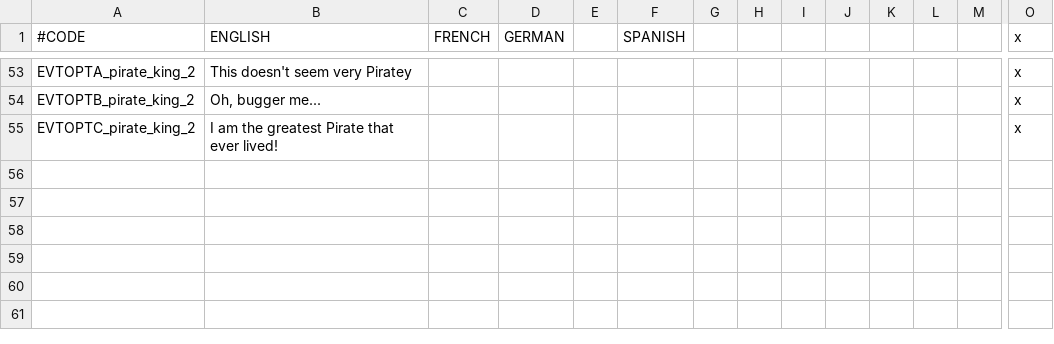
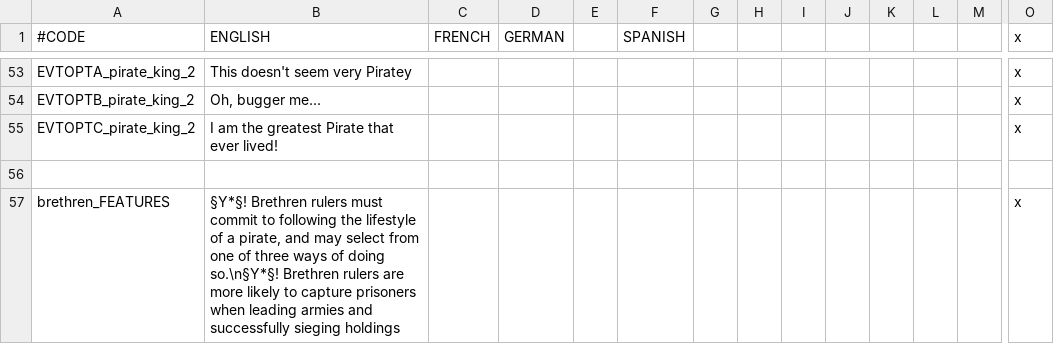
Before and after one commit to Yard1/After-the-End-Wild-Wasteland, a CSV file: localisation/0000_ateww_pirates.csv, drawn as a sheet; only a part is shown, gaps mark what is left out; rows hold the shown columns only; the diff names each change by its address in the sheet, - before the commit and + after, or states it on an @@ line.

Commit message:
Updating Brethren features, and some small Louisiana features

```diff
--- a/localisation/0000_ateww_pirates.csv
+++ b/localisation/0000_ateww_pirates.csv
+row 56: (empty)
+row 57: brethren_FEATURES | §Y*§! Brethren rulers must commit to following the lifestyle of a pirate, and may select from one of three ways of doing so.\n§Y*§! Brethren rulers are more likely to capture prisoners when leading armies and successfully sieging holdings |  |  |  |  |  |  |  |  |  |  |  | x
```
Also changed, not shown: 3 other files.
